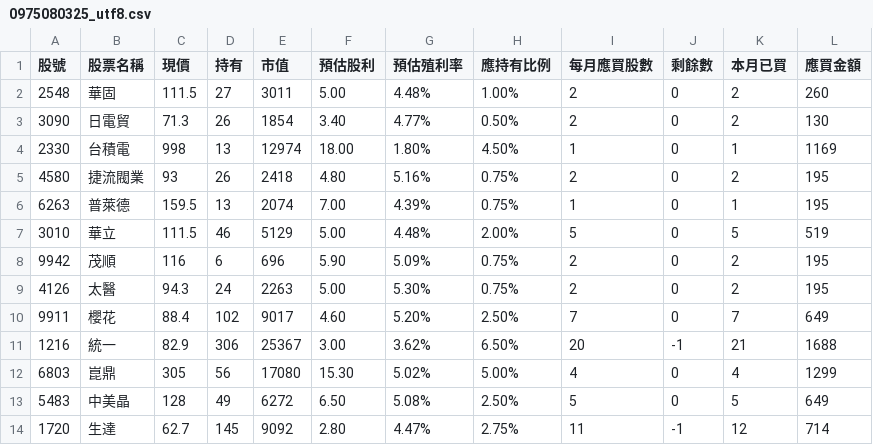
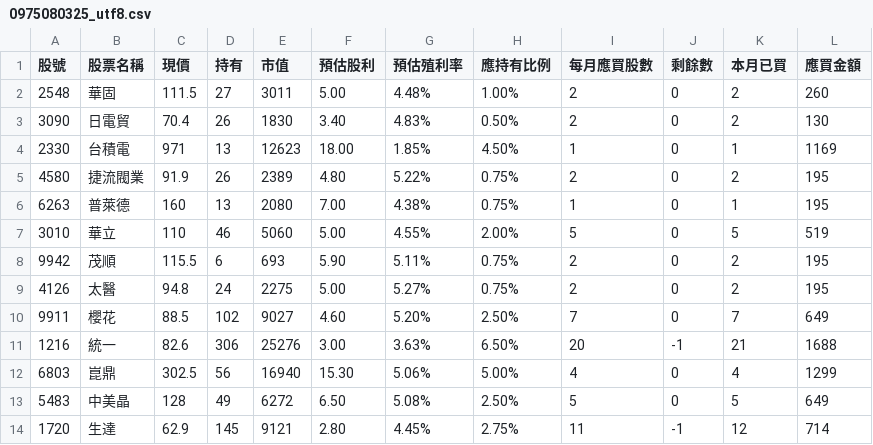
Before and after one commit to biung-od/18, a CSV file: 0975080325_utf8.csv, drawn as a sheet; only a part is shown; the diff covers the shown part only.

```diff
--- a/0975080325_utf8.csv
+++ b/0975080325_utf8.csv
@@ -2,13 +2,13 @@
 2548,華固,111.5,27 ,3011 ,5.00 ,4.48%,1.00%,2 ,0 ,2,260
-3090,日電貿,71.3,26 ,1854 ,3.40 ,4.77%,0.50%,2 ,0 ,2,130
-2330,台積電,998,13 ,12974 ,18.00 ,1.80%,4.50%,1 ,0 ,1,1169
-4580,捷流閥業,93,26 ,2418 ,4.80 ,5.16%,0.75%,2 ,0 ,2,195
-6263,普萊德,159.5,13 ,2074 ,7.00 ,4.39%,0.75%,1 ,0 ,1,195
-3010,華立,111.5,46 ,5129 ,5.00 ,4.48%,2.00%,5 ,0 ,5,519
-9942,茂順,116,6 ,696 ,5.90 ,5.09%,0.75%,2 ,0 ,2,195
-4126,太醫,94.3,24 ,2263 ,5.00 ,5.30%,0.75%,2 ,0 ,2,195
-9911,櫻花,88.4,102 ,9017 ,4.60 ,5.20%,2.50%,7 ,0 ,7,649
-1216,統一,82.9,306 ,25367 ,3.00 ,3.62%,6.50%,20 ,-1 ,21,1688
-6803,崑鼎,305,56 ,17080 ,15.30 ,5.02%,5.00%,4 ,0 ,4,1299
+3090,日電貿,70.4,26 ,1830 ,3.40 ,4.83%,0.50%,2 ,0 ,2,130
+2330,台積電,971,13 ,12623 ,18.00 ,1.85%,4.50%,1 ,0 ,1,1169
+4580,捷流閥業,91.9,26 ,2389 ,4.80 ,5.22%,0.75%,2 ,0 ,2,195
+6263,普萊德,160,13 ,2080 ,7.00 ,4.38%,0.75%,1 ,0 ,1,195
+3010,華立,110,46 ,5060 ,5.00 ,4.55%,2.00%,5 ,0 ,5,519
+9942,茂順,115.5,6 ,693 ,5.90 ,5.11%,0.75%,2 ,0 ,2,195
+4126,太醫,94.8,24 ,2275 ,5.00 ,5.27%,0.75%,2 ,0 ,2,195
+9911,櫻花,88.5,102 ,9027 ,4.60 ,5.20%,2.50%,7 ,0 ,7,649
+1216,統一,82.6,306 ,25276 ,3.00 ,3.63%,6.50%,20 ,-1 ,21,1688
+6803,崑鼎,302.5,56 ,16940 ,15.30 ,5.06%,5.00%,4 ,0 ,4,1299
 5483,中美晶,128,49 ,6272 ,6.50 ,5.08%,2.50%,5 ,0 ,5,649
-1720,生達,62.7,145 ,9092 ,2.80 ,4.47%,2.75%,11 ,-1 ,12,714
+1720,生達,62.9,145 ,9121 ,2.80 ,4.45%,2.75%,11 ,-1 ,12,714
```
Also changed, not shown: 36 edited cells elsewhere in this file, 0980963487_utf8.csv, prof_utf8.csv, 3 other files.
